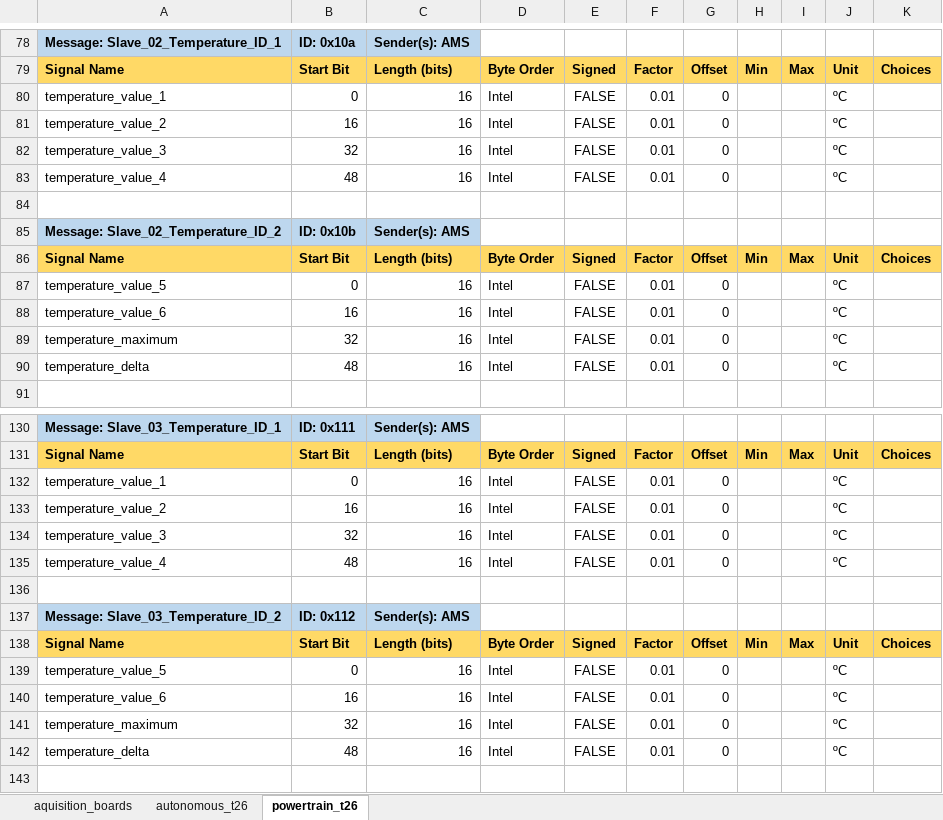
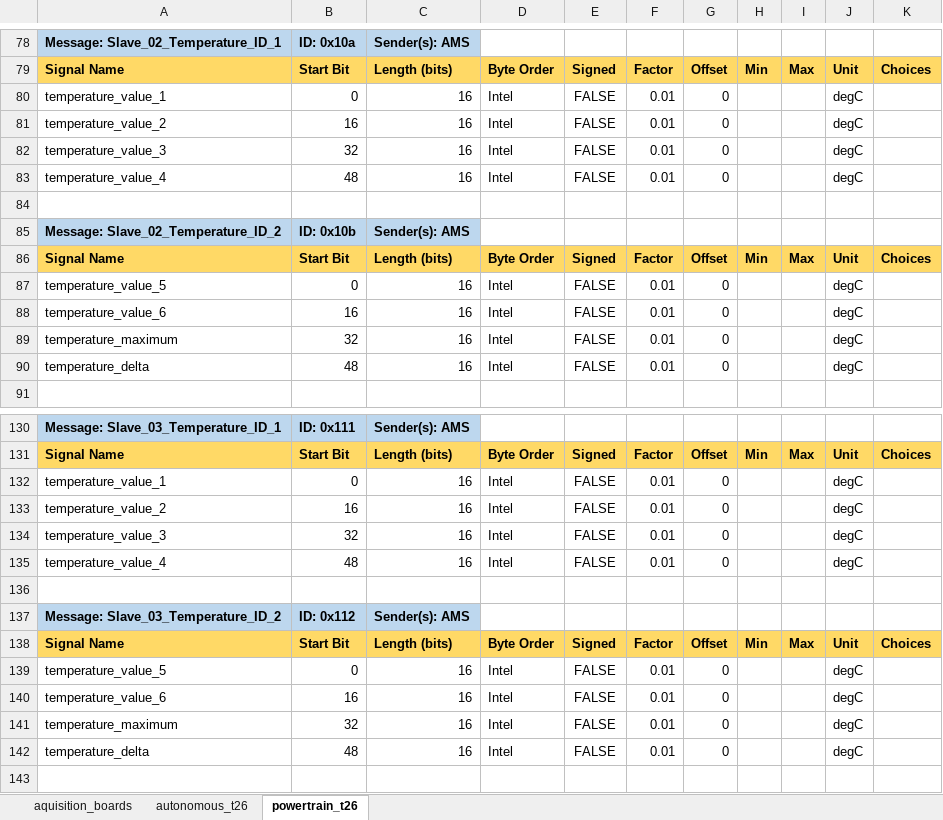
Before and after one commit to FSLART/T26_DBC_Aquisition_Boards, an Excel workbook: dbc_signals.xlsx, sheet powertrain_t26, drawn as a sheet; only a part is shown, gaps mark what is left out; values as stored, in another font and other column widths than the file's, no borders; the diff covers the shown part only; the diff names each change by its address in the sheet, - before the commit and + after, or states it on an @@ line.

```diff
--- a/dbc_signals.xlsx (sheet powertrain_t26)
+++ b/dbc_signals.xlsx (sheet powertrain_t26)
-J80:J83: ºC
+J80:J83: degC
-J87:J90: ºC
+J87:J90: degC
-J132:J135: ºC
+J132:J135: degC
-J139:J142: ºC
+J139:J142: degC
```
Also changed, not shown: 4 added rows and 95 edited cells elsewhere in this sheet.
